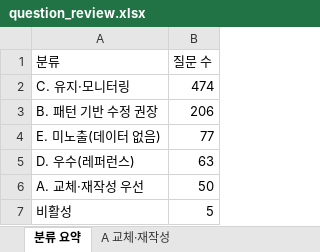
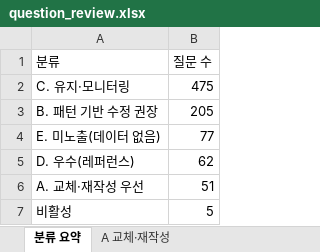
Before and after one commit to ahnhyun3921-alt/questions, an Excel workbook: output/question_review.xlsx, sheet 분류 요약, drawn as a sheet; values as stored, in another font and other column widths than the file's, no borders; the diff names each change by its address in the sheet, - before the commit and + after, or states it on an @@ line.

```diff
--- a/output/question_review.xlsx (sheet 분류 요약)
+++ b/output/question_review.xlsx (sheet 분류 요약)
-B2 (질문 수): 474
+B2 (질문 수): 475
-B3 (질문 수): 206
+B3 (질문 수): 205
-B5 (질문 수): 63
+B5 (질문 수): 62
-B6 (질문 수): 50
+B6 (질문 수): 51
```
Also changed, not shown: sheet 전체 스코어카드, sheet B 패턴 수정(수정안 포함), sheet 수정안 효과 추정, sheet D 우수 레퍼런스, sheet A 교체·재작성, sheet 세그먼트, 1 more sheet, 15 other files.
